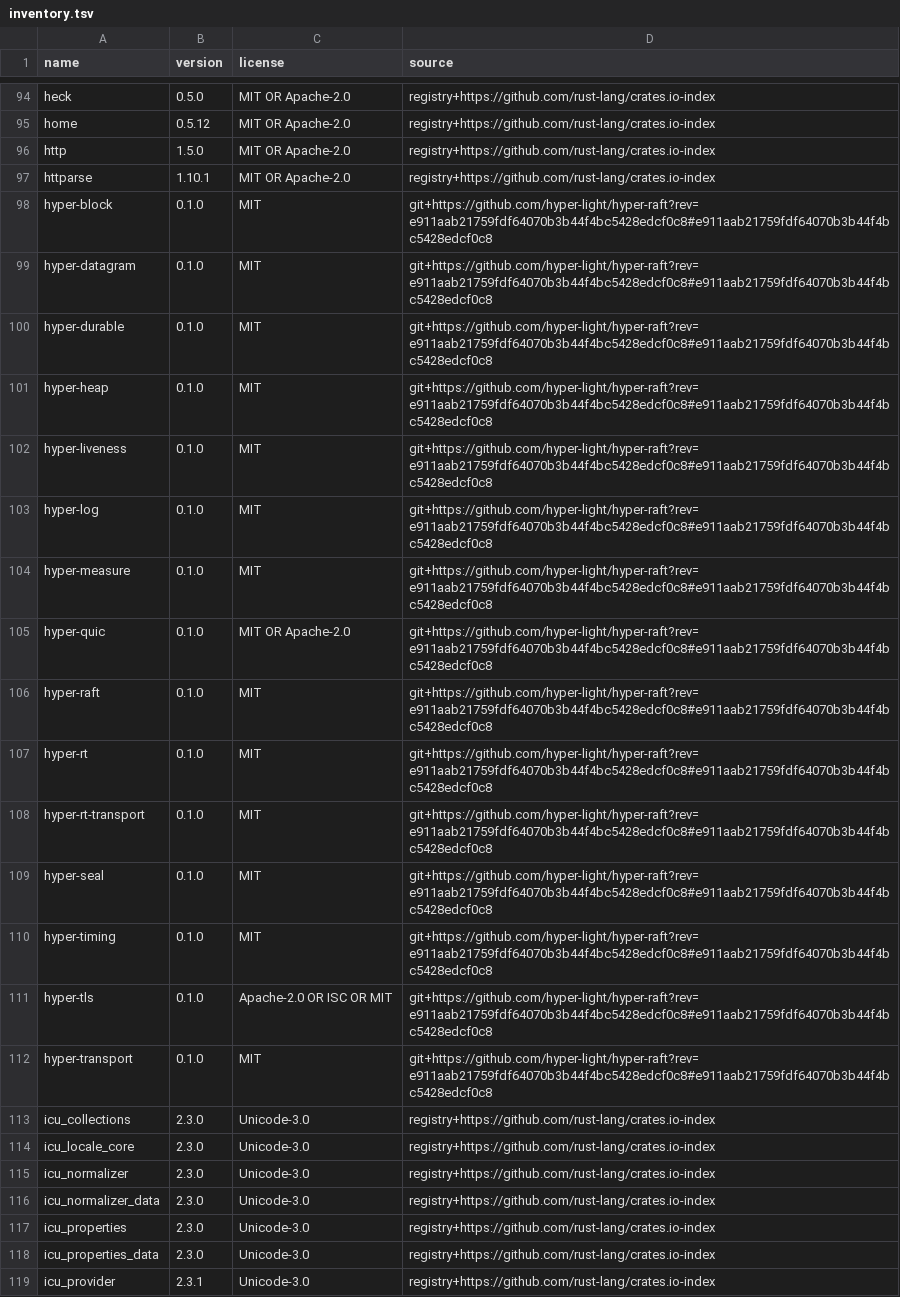
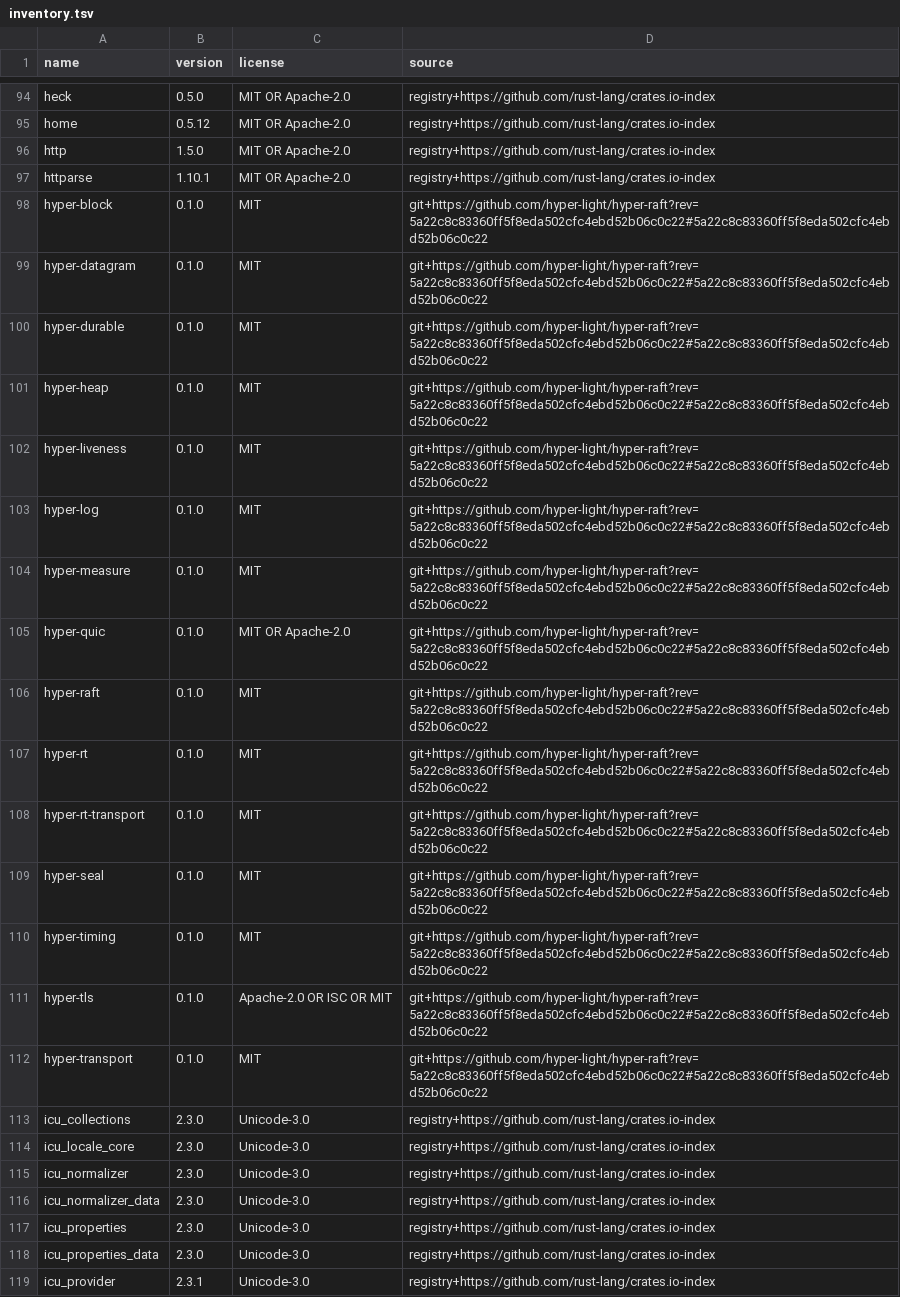
Before and after one commit to hyper-light/focal, a TSV file: docs/dependencies/inventory.tsv, drawn as a sheet; only a part is shown, gaps mark what is left out.

```diff
--- a/docs/dependencies/inventory.tsv
+++ b/docs/dependencies/inventory.tsv
@@ -97,17 +97,17 @@ http	1.5.0	MIT OR Apache-2.0	registry+https://github.com/rust-lang/crates.io-ind
 httparse	1.10.1	MIT OR Apache-2.0	registry+https://github.com/rust-lang/crates.io-index
-hyper-block	0.1.0	MIT	git+https://github.com/hyper-light/hyper-raft?rev=e911aab21759fdf64070b3b44f4bc5428edcf0c8#e911aab21759fdf64070b3b44f4bc5428edcf0c8
-hyper-datagram	0.1.0	MIT	git+https://github.com/hyper-light/hyper-raft?rev=e911aab21759fdf64070b3b44f4bc5428edcf0c8#e911aab21759fdf64070b3b44f4bc5428edcf0c8
-hyper-durable	0.1.0	MIT	git+https://github.com/hyper-light/hyper-raft?rev=e911aab21759fdf64070b3b44f4bc5428edcf0c8#e911aab21759fdf64070b3b44f4bc5428edcf0c8
-hyper-heap	0.1.0	MIT	git+https://github.com/hyper-light/hyper-raft?rev=e911aab21759fdf64070b3b44f4bc5428edcf0c8#e911aab21759fdf64070b3b44f4bc5428edcf0c8
-hyper-liveness	0.1.0	MIT	git+https://github.com/hyper-light/hyper-raft?rev=e911aab21759fdf64070b3b44f4bc5428edcf0c8#e911aab21759fdf64070b3b44f4bc5428edcf0c8
-hyper-log	0.1.0	MIT	git+https://github.com/hyper-light/hyper-raft?rev=e911aab21759fdf64070b3b44f4bc5428edcf0c8#e911aab21759fdf64070b3b44f4bc5428edcf0c8
-hyper-measure	0.1.0	MIT	git+https://github.com/hyper-light/hyper-raft?rev=e911aab21759fdf64070b3b44f4bc5428edcf0c8#e911aab21759fdf64070b3b44f4bc5428edcf0c8
-hyper-quic	0.1.0	MIT OR Apache-2.0	git+https://github.com/hyper-light/hyper-raft?rev=e911aab21759fdf64070b3b44f4bc5428edcf0c8#e911aab21759fdf64070b3b44f4bc5428edcf0c8
-hyper-raft	0.1.0	MIT	git+https://github.com/hyper-light/hyper-raft?rev=e911aab21759fdf64070b3b44f4bc5428edcf0c8#e911aab21759fdf64070b3b44f4bc5428edcf0c8
-hyper-rt	0.1.0	MIT	git+https://github.com/hyper-light/hyper-raft?rev=e911aab21759fdf64070b3b44f4bc5428edcf0c8#e911aab21759fdf64070b3b44f4bc5428edcf0c8
-hyper-rt-transport	0.1.0	MIT	git+https://github.com/hyper-light/hyper-raft?rev=e911aab21759fdf64070b3b44f4bc5428edcf0c8#e911aab21759fdf64070b3b44f4bc5428edcf0c8
-hyper-seal	0.1.0	MIT	git+https://github.com/hyper-light/hyper-raft?rev=e911aab21759fdf64070b3b44f4bc5428edcf0c8#e911aab21759fdf64070b3b44f4bc5428edcf0c8
-hyper-timing	0.1.0	MIT	git+https://github.com/hyper-light/hyper-raft?rev=e911aab21759fdf64070b3b44f4bc5428edcf0c8#e911aab21759fdf64070b3b44f4bc5428edcf0c8
-hyper-tls	0.1.0	Apache-2.0 OR ISC OR MIT	git+https://github.com/hyper-light/hyper-raft?rev=e911aab21759fdf64070b3b44f4bc5428edcf0c8#e911aab21759fdf64070b3b44f4bc5428edcf0c8
-hyper-transport	0.1.0	MIT	git+https://github.com/hyper-light/hyper-raft?rev=e911aab21759fdf64070b3b44f4bc5428edcf0c8#e911aab21759fdf64070b3b44f4bc5428edcf0c8
+hyper-block	0.1.0	MIT	git+https://github.com/hyper-light/hyper-raft?rev=5a22c8c83360ff5f8eda502cfc4ebd52b06c0c22#5a22c8c83360ff5f8eda502cfc4ebd52b06c0c22
+hyper-datagram	0.1.0	MIT	git+https://github.com/hyper-light/hyper-raft?rev=5a22c8c83360ff5f8eda502cfc4ebd52b06c0c22#5a22c8c83360ff5f8eda502cfc4ebd52b06c0c22
+hyper-durable	0.1.0	MIT	git+https://github.com/hyper-light/hyper-raft?rev=5a22c8c83360ff5f8eda502cfc4ebd52b06c0c22#5a22c8c83360ff5f8eda502cfc4ebd52b06c0c22
+hyper-heap	0.1.0	MIT	git+https://github.com/hyper-light/hyper-raft?rev=5a22c8c83360ff5f8eda502cfc4ebd52b06c0c22#5a22c8c83360ff5f8eda502cfc4ebd52b06c0c22
+hyper-liveness	0.1.0	MIT	git+https://github.com/hyper-light/hyper-raft?rev=5a22c8c83360ff5f8eda502cfc4ebd52b06c0c22#5a22c8c83360ff5f8eda502cfc4ebd52b06c0c22
+hyper-log	0.1.0	MIT	git+https://github.com/hyper-light/hyper-raft?rev=5a22c8c83360ff5f8eda502cfc4ebd52b06c0c22#5a22c8c83360ff5f8eda502cfc4ebd52b06c0c22
+hyper-measure	0.1.0	MIT	git+https://github.com/hyper-light/hyper-raft?rev=5a22c8c83360ff5f8eda502cfc4ebd52b06c0c22#5a22c8c83360ff5f8eda502cfc4ebd52b06c0c22
+hyper-quic	0.1.0	MIT OR Apache-2.0	git+https://github.com/hyper-light/hyper-raft?rev=5a22c8c83360ff5f8eda502cfc4ebd52b06c0c22#5a22c8c83360ff5f8eda502cfc4ebd52b06c0c22
+hyper-raft	0.1.0	MIT	git+https://github.com/hyper-light/hyper-raft?rev=5a22c8c83360ff5f8eda502cfc4ebd52b06c0c22#5a22c8c83360ff5f8eda502cfc4ebd52b06c0c22
+hyper-rt	0.1.0	MIT	git+https://github.com/hyper-light/hyper-raft?rev=5a22c8c83360ff5f8eda502cfc4ebd52b06c0c22#5a22c8c83360ff5f8eda502cfc4ebd52b06c0c22
+hyper-rt-transport	0.1.0	MIT	git+https://github.com/hyper-light/hyper-raft?rev=5a22c8c83360ff5f8eda502cfc4ebd52b06c0c22#5a22c8c83360ff5f8eda502cfc4ebd52b06c0c22
+hyper-seal	0.1.0	MIT	git+https://github.com/hyper-light/hyper-raft?rev=5a22c8c83360ff5f8eda502cfc4ebd52b06c0c22#5a22c8c83360ff5f8eda502cfc4ebd52b06c0c22
+hyper-timing	0.1.0	MIT	git+https://github.com/hyper-light/hyper-raft?rev=5a22c8c83360ff5f8eda502cfc4ebd52b06c0c22#5a22c8c83360ff5f8eda502cfc4ebd52b06c0c22
+hyper-tls	0.1.0	Apache-2.0 OR ISC OR MIT	git+https://github.com/hyper-light/hyper-raft?rev=5a22c8c83360ff5f8eda502cfc4ebd52b06c0c22#5a22c8c83360ff5f8eda502cfc4ebd52b06c0c22
+hyper-transport	0.1.0	MIT	git+https://github.com/hyper-light/hyper-raft?rev=5a22c8c83360ff5f8eda502cfc4ebd52b06c0c22#5a22c8c83360ff5f8eda502cfc4ebd52b06c0c22
 icu_collections	2.3.0	Unicode-3.0	registry+https://github.com/rust-lang/crates.io-index
```
Also changed, not shown: 22 other files.
